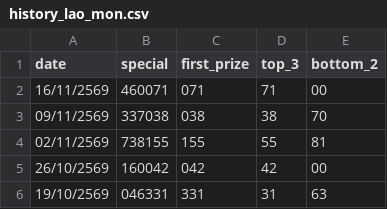
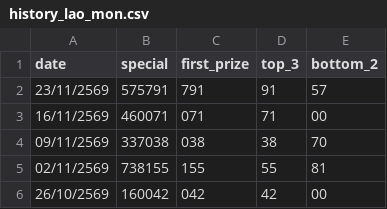
Before and after one commit to kumpiro-PH/lao-lottery, a CSV file: history_lao_mon.csv, drawn as a sheet; only a part is shown; the shorter side is filled out with more unchanged rows.

Commit message:
Update history_lao_mon.csv for 23/11/2569 via Streamlit App

```diff
--- a/history_lao_mon.csv
+++ b/history_lao_mon.csv
@@ -1,2 +1,3 @@
 date,special,first_prize,top_3,bottom_2
+23/11/2569,575791,791,91,57
 16/11/2569,460071,071,71,00
```
